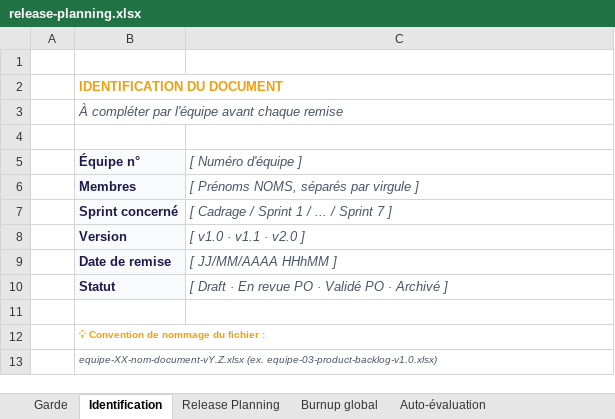
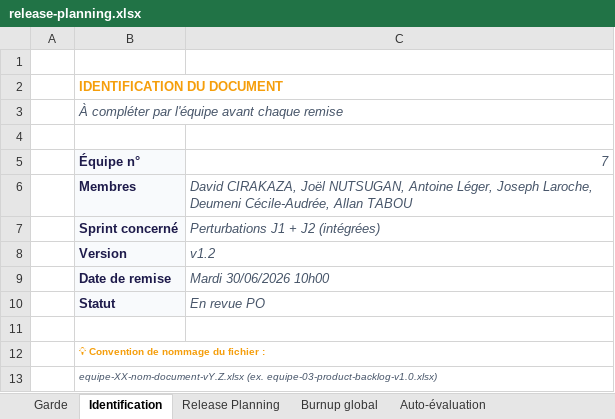
Before and after one commit to wufo121/IPSSI_APOCAL_Equipe-7-, an Excel workbook: docs/cadrage/release-planning.xlsx, sheet Identification, drawn as a sheet; values as stored, in another font and other column widths than the file's, no borders; the diff names each change by its address in the sheet, - before the commit and + after, or states it on an @@ line.

```diff
--- a/docs/cadrage/release-planning.xlsx (sheet Identification)
+++ b/docs/cadrage/release-planning.xlsx (sheet Identification)
-C5: [ Numéro d'équipe ]
+C5: 7
-C6: [ Prénoms NOMS, séparés par virgule ]
+C6: David CIRAKAZA, Joël NUTSUGAN, Antoine Léger, Joseph Laroche, Deumeni Cécile-Audrée, Allan TABOU
-C7: [ Cadrage / Sprint 1 / ... / Sprint 7 ]
+C7: Perturbations J1 + J2 (intégrées)
-C8: [ v1.0 · v1.1 · v2.0 ]
+C8: v1.2
-C9: [ JJ/MM/AAAA HHhMM ]
+C9: Mardi 30/06/2026 10h00
-C10: [ Draft · En revue PO · Validé PO · Archivé ]
+C10: En revue PO
```
Also changed, not shown: sheet Release Planning, docs/cadrage/product-backlog.xlsx, docs/cadrage/story-map (1).xlsx, 4 other files.
